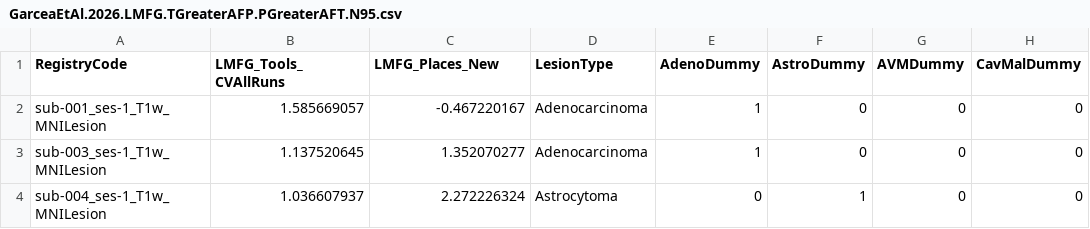
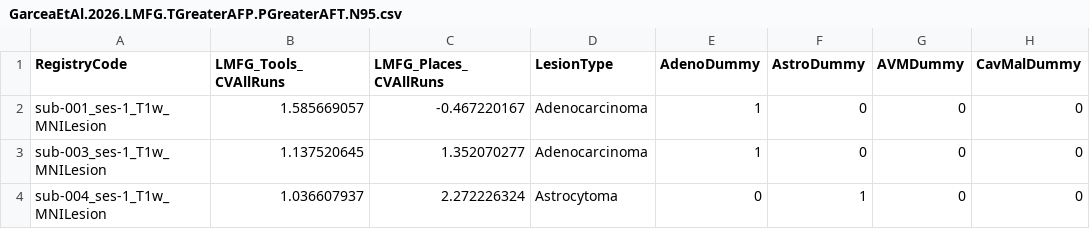
Before and after one commit to frankgarcea/GarceaColleagues_BrainComms, a CSV file: 003_VLAM/GarceaEtAl.2026.LMFG.TGreaterAFP.PGreaterAFT.N95.csv, drawn as a sheet; only a part is shown; the diff names each change by its address in the sheet, - before the commit and + after, or states it on an @@ line.

```diff
--- a/003_VLAM/GarceaEtAl.2026.LMFG.TGreaterAFP.PGreaterAFT.N95.csv
+++ b/003_VLAM/GarceaEtAl.2026.LMFG.TGreaterAFP.PGreaterAFT.N95.csv
-C1: LMFG_Places_New
+C1: LMFG_Places_CVAllRuns
```
Also changed, not shown: 14 other files.
